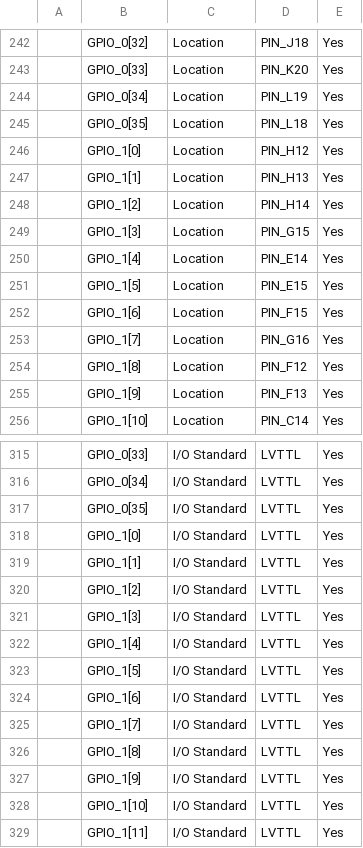
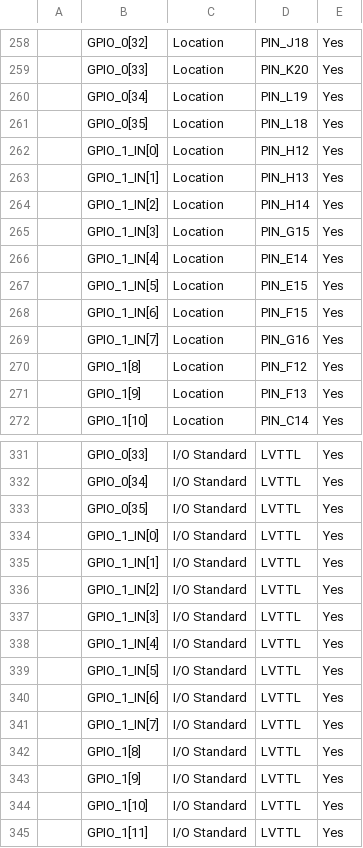
Before and after one commit to zzemu-cn/LASER310_FPGA, a CSV file: prj_de1/DE1_LASER310.csv, drawn as a sheet; only a part is shown, gaps mark what is left out; addresses are those after the commit; the diff covers the shown part only; the diff names each change by its address in the sheet, - before the commit and + after, or states it on an @@ line.

```diff
--- a/prj_de1/DE1_LASER310.csv
+++ b/prj_de1/DE1_LASER310.csv
-B262: GPIO_1[0]
+B262: GPIO_1_IN[0]
-B263: GPIO_1[1]
+B263: GPIO_1_IN[1]
-B264: GPIO_1[2]
+B264: GPIO_1_IN[2]
-B265: GPIO_1[3]
+B265: GPIO_1_IN[3]
-B266: GPIO_1[4]
+B266: GPIO_1_IN[4]
-B267: GPIO_1[5]
+B267: GPIO_1_IN[5]
-B268: GPIO_1[6]
+B268: GPIO_1_IN[6]
-B269: GPIO_1[7]
+B269: GPIO_1_IN[7]
-B334: GPIO_1[0]
+B334: GPIO_1_IN[0]
-B335: GPIO_1[1]
+B335: GPIO_1_IN[1]
-B336: GPIO_1[2]
+B336: GPIO_1_IN[2]
-B337: GPIO_1[3]
+B337: GPIO_1_IN[3]
-B338: GPIO_1[4]
+B338: GPIO_1_IN[4]
-B339: GPIO_1[5]
+B339: GPIO_1_IN[5]
-B340: GPIO_1[6]
+B340: GPIO_1_IN[6]
-B341: GPIO_1[7]
+B341: GPIO_1_IN[7]
```
Also changed, not shown: 16 added rows elsewhere in this file, 7 other files.
